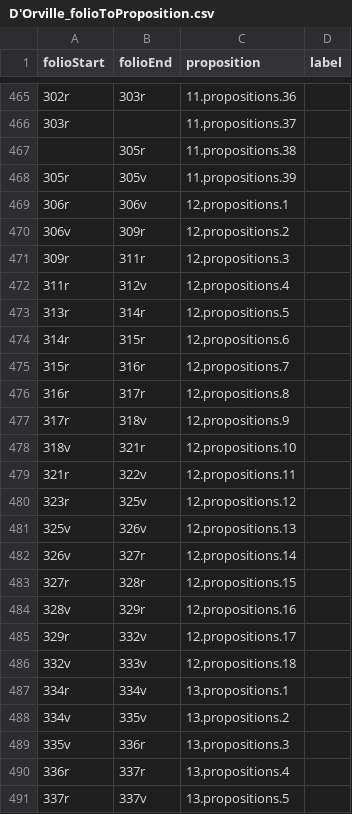
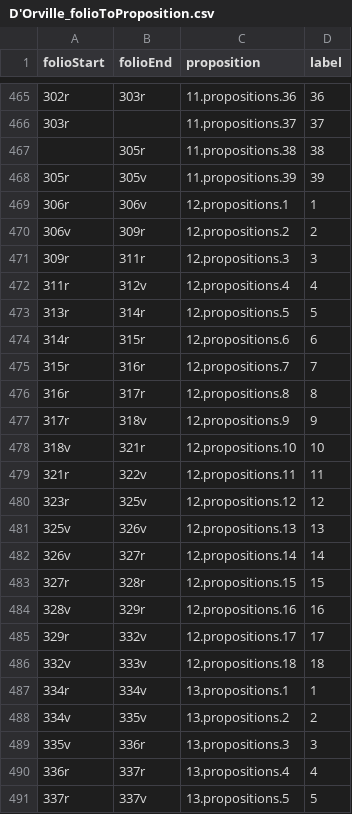
Before and after one commit to HCMID/schemata, a CSV file: D'Orville_folioToProposition.csv, drawn as a sheet; only a part is shown, gaps mark what is left out; the diff covers the shown part only.

```diff
--- a/D'Orville_folioToProposition.csv
+++ b/D'Orville_folioToProposition.csv
@@ -465,27 +465,27 @@ folioStart,folioEnd,proposition,label
-302r,303r,11.propositions.36
-303r,,11.propositions.37
-,305r,11.propositions.38
-305r,305v,11.propositions.39
-306r,306v,12.propositions.1
-306v,309r,12.propositions.2
-309r,311r,12.propositions.3
-311r,312v,12.propositions.4
-313r,314r,12.propositions.5
-314r,315r,12.propositions.6
-315r,316r,12.propositions.7
-316r,317r,12.propositions.8
-317r,318v,12.propositions.9
-318v,321r,12.propositions.10
-321r,322v,12.propositions.11
-323r,325v,12.propositions.12
-325v,326v,12.propositions.13
-326v,327r,12.propositions.14
-327r,328r,12.propositions.15
-328v,329r,12.propositions.16
-329r,332v,12.propositions.17
-332v,333v,12.propositions.18
-334r,334v,13.propositions.1
-334v,335v,13.propositions.2
-335v,336r,13.propositions.3
-336r,337r,13.propositions.4
-337r,337v,13.propositions.5
+302r,303r,11.propositions.36,36
+303r,,11.propositions.37,37
+,305r,11.propositions.38,38
+305r,305v,11.propositions.39,39
+306r,306v,12.propositions.1,1
+306v,309r,12.propositions.2,2
+309r,311r,12.propositions.3,3
+311r,312v,12.propositions.4,4
+313r,314r,12.propositions.5,5
+314r,315r,12.propositions.6,6
+315r,316r,12.propositions.7,7
+316r,317r,12.propositions.8,8
+317r,318v,12.propositions.9,9
+318v,321r,12.propositions.10,10
+321r,322v,12.propositions.11,11
+323r,325v,12.propositions.12,12
+325v,326v,12.propositions.13,13
+326v,327r,12.propositions.14,14
+327r,328r,12.propositions.15,15
+328v,329r,12.propositions.16,16
+329r,332v,12.propositions.17,17
+332v,333v,12.propositions.18,18
+334r,334v,13.propositions.1,1
+334v,335v,13.propositions.2,2
+335v,336r,13.propositions.3,3
+336r,337r,13.propositions.4,4
+337r,337v,13.propositions.5,5
```
Also changed, not shown: 11 added rows, 9 removed rows and 32 edited cells elsewhere in this file.
